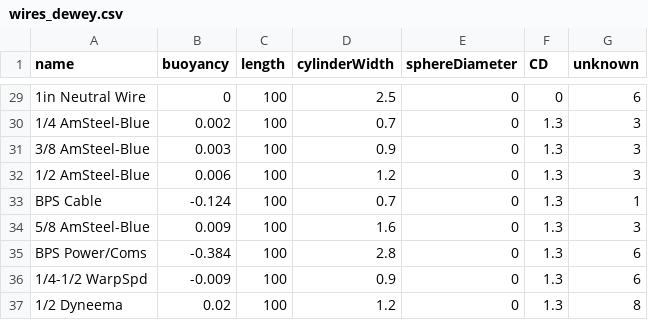
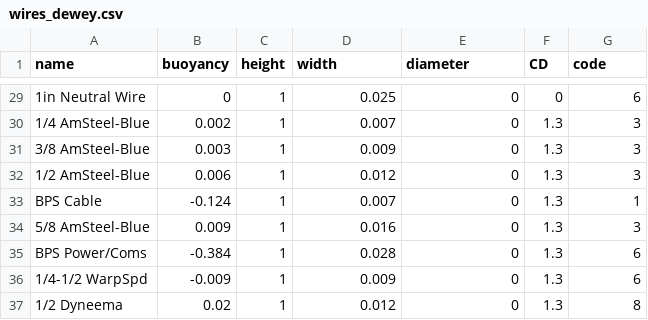
Before and after one commit to dankelley/mooring, a CSV file: create_data/wires_dewey.csv, drawn as a sheet; only a part is shown, gaps mark what is left out; the diff covers the shown part only.

```diff
--- a/create_data/wires_dewey.csv
+++ b/create_data/wires_dewey.csv
@@ -1 +1 @@
-"name","buoyancy","length","cylinderWidth","sphereDiameter","CD","unknown"
+"name","buoyancy","height","width","diameter","CD","code"
@@ -29,9 +29,9 @@
-"1in Neutral Wire",0,100,2.5,0,0,6
-"1/4 AmSteel-Blue",0.002,100,0.7,0,1.3,3
-"3/8 AmSteel-Blue",0.003,100,0.9,0,1.3,3
-"1/2 AmSteel-Blue",0.006,100,1.2,0,1.3,3
-"BPS Cable",-0.124,100,0.7,0,1.3,1
-"5/8 AmSteel-Blue",0.009,100,1.6,0,1.3,3
-"BPS Power/Coms",-0.384,100,2.8,0,1.3,6
-"1/4-1/2 WarpSpd",-0.009,100,0.9,0,1.3,6
-"1/2 Dyneema",0.02,100,1.2,0,1.3,8
+"1in Neutral Wire",0,1,0.025,0,0,6
+"1/4 AmSteel-Blue",0.002,1,0.007,0,1.3,3
+"3/8 AmSteel-Blue",0.003,1,0.009,0,1.3,3
+"1/2 AmSteel-Blue",0.006,1,0.012,0,1.3,3
+"BPS Cable",-0.124,1,0.007,0,1.3,1
+"5/8 AmSteel-Blue",0.009,1,0.016,0,1.3,3
+"BPS Power/Coms",-0.384,1,0.028,0,1.3,6
+"1/4-1/2 WarpSpd",-0.009,1,0.009,0,1.3,6
+"1/2 Dyneema",0.02,1,0.012,0,1.3,8
```
Also changed, not shown: 54 edited cells elsewhere in this file, create_data/chains_dewey.csv, create_data/floats_dewey.csv, 57 other files.
